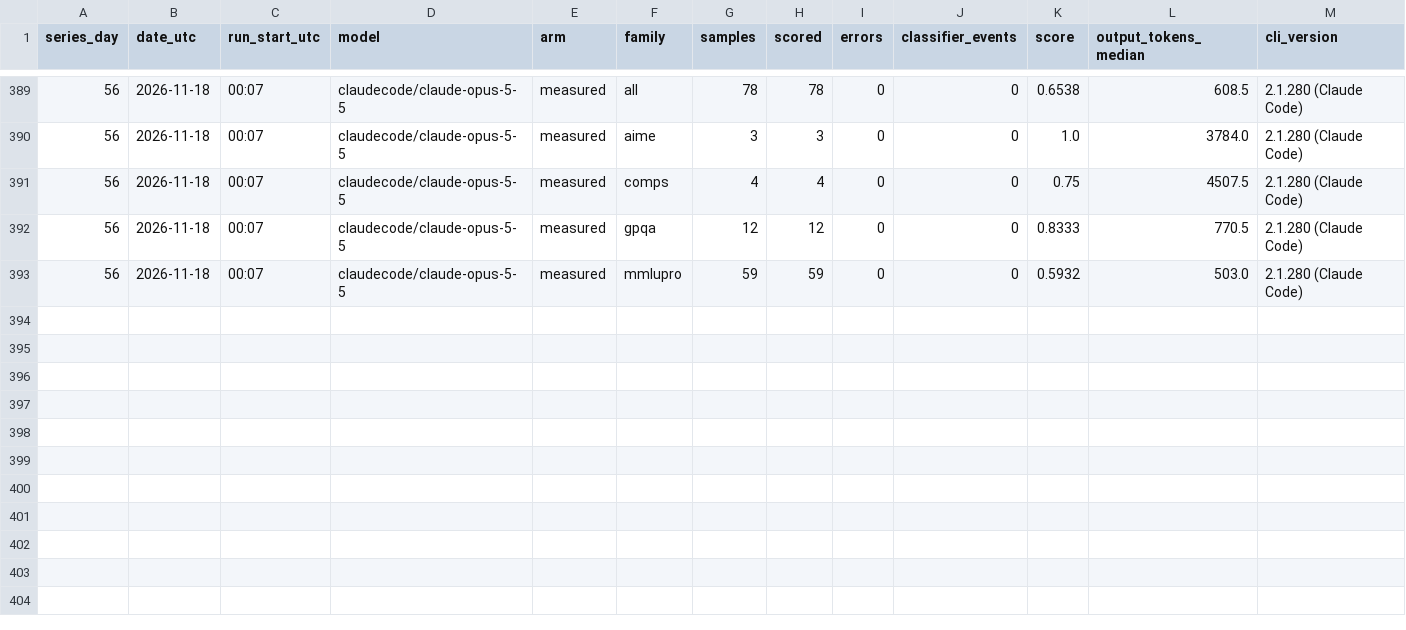
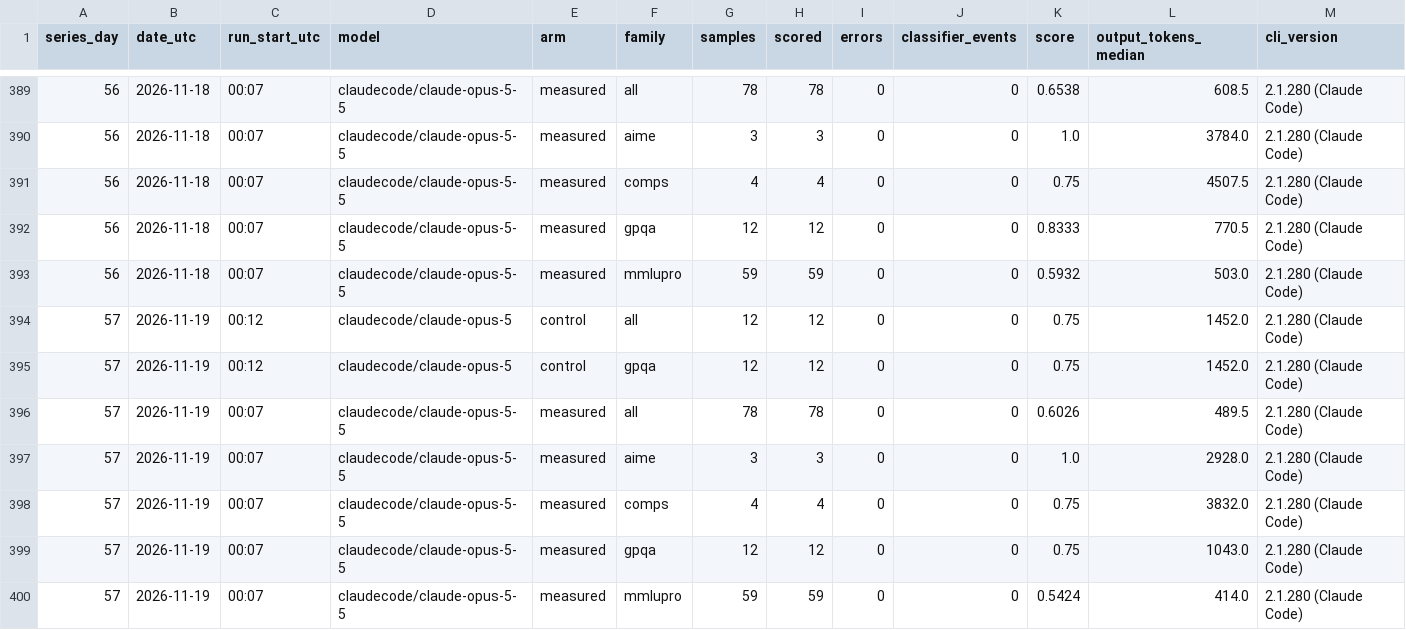
Before and after one commit to unfocusedbunny/claudelit, a CSV file: data/livenerf/daily.csv, drawn as a sheet; only a part is shown, gaps mark what is left out; rows hold the shown columns only; the diff names each change by its address in the sheet, - before the commit and + after, or states it on an @@ line.

```diff
--- a/data/livenerf/daily.csv
+++ b/data/livenerf/daily.csv
+row 394: 57 | 2026-11-19 | 00:12 | claudecode/claude-opus-5 | control | all | 12 | 12 | 0 | 0 | 0.75 | 1452.0 | 2.1.280 (Claude Code)
+row 395: 57 | 2026-11-19 | 00:12 | claudecode/claude-opus-5 | control | gpqa | 12 | 12 | 0 | 0 | 0.75 | 1452.0 | 2.1.280 (Claude Code)
+row 396: 57 | 2026-11-19 | 00:07 | claudecode/claude-opus-5-5 | measured | all | 78 | 78 | 0 | 0 | 0.6026 | 489.5 | 2.1.280 (Claude Code)
+row 397: 57 | 2026-11-19 | 00:07 | claudecode/claude-opus-5-5 | measured | aime | 3 | 3 | 0 | 0 | 1.0 | 2928.0 | 2.1.280 (Claude Code)
+row 398: 57 | 2026-11-19 | 00:07 | claudecode/claude-opus-5-5 | measured | comps | 4 | 4 | 0 | 0 | 0.75 | 3832.0 | 2.1.280 (Claude Code)
+row 399: 57 | 2026-11-19 | 00:07 | claudecode/claude-opus-5-5 | measured | gpqa | 12 | 12 | 0 | 0 | 0.75 | 1043.0 | 2.1.280 (Claude Code)
+row 400: 57 | 2026-11-19 | 00:07 | claudecode/claude-opus-5-5 | measured | mmlupro | 59 | 59 | 0 | 0 | 0.5424 | 414.0 | 2.1.280 (Claude Code)
```
Also changed, not shown: data/github/daily.csv.
